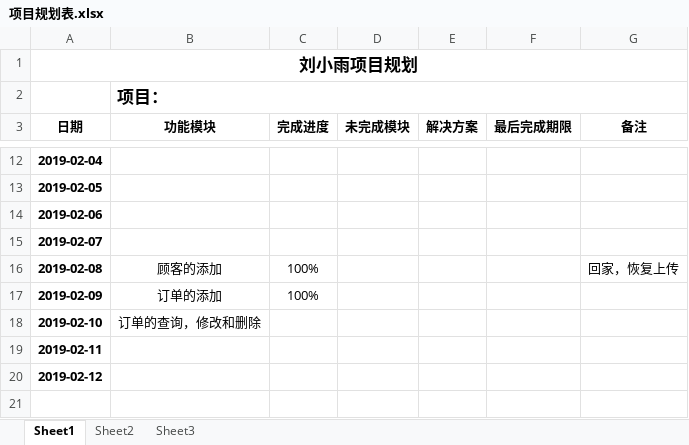
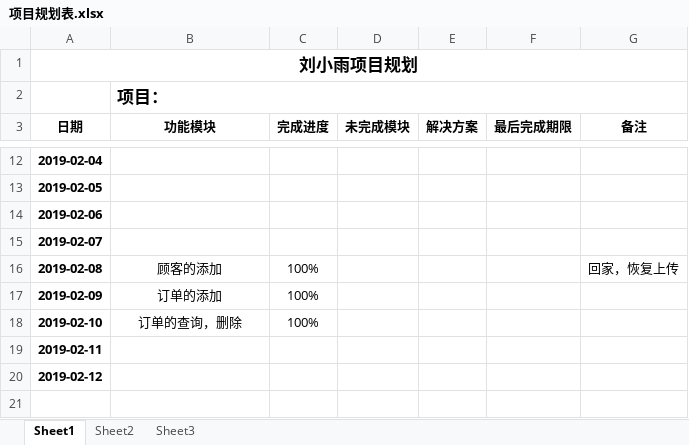
Before and after one commit to timmyXiaoyu/liuxiaoyu, an Excel workbook: 项目规划表.xlsx, sheet Sheet1, drawn as a sheet; only a part is shown, gaps mark what is left out; values as stored, in another font and other column widths than the file's, no borders; the diff names each change by its address in the sheet, - before the commit and + after, or states it on an @@ line.

```diff
--- a/项目规划表.xlsx (sheet Sheet1)
+++ b/项目规划表.xlsx (sheet Sheet1)
-B18 (功能模块): 订单的查询，修改和删除
+B18 (功能模块): 订单的查询，删除
-C18 (完成进度): (empty)
+C18 (完成进度): 100%
```
Also changed, not shown: 4 other files.
